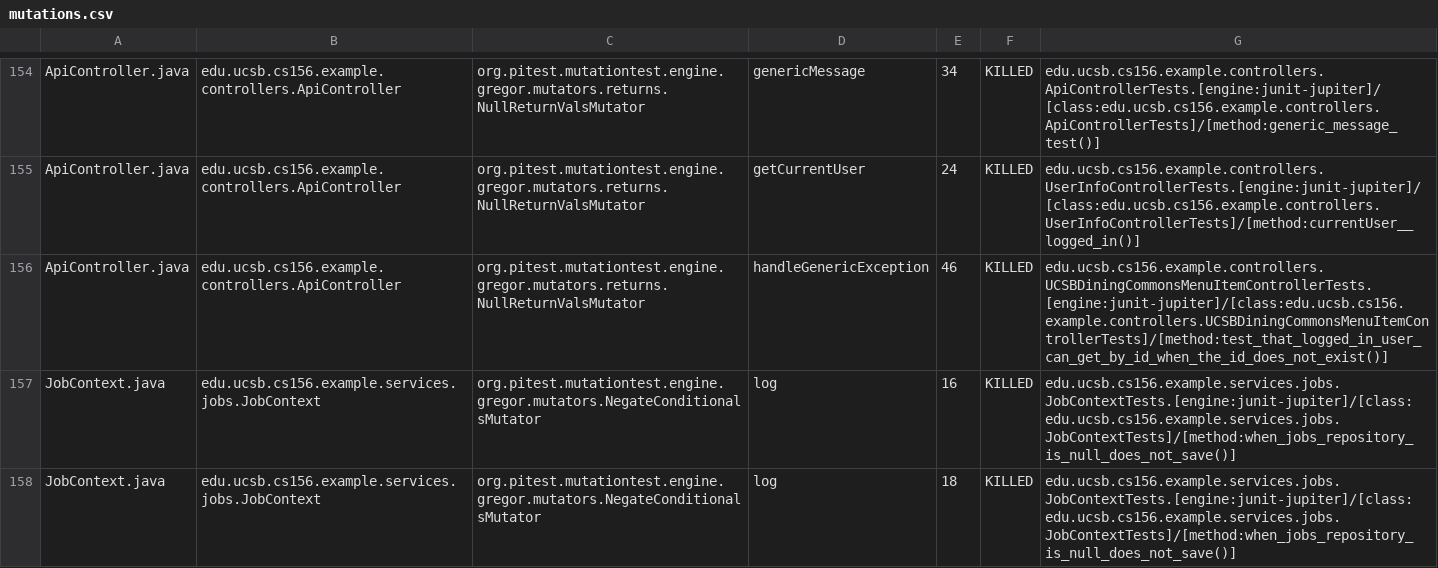
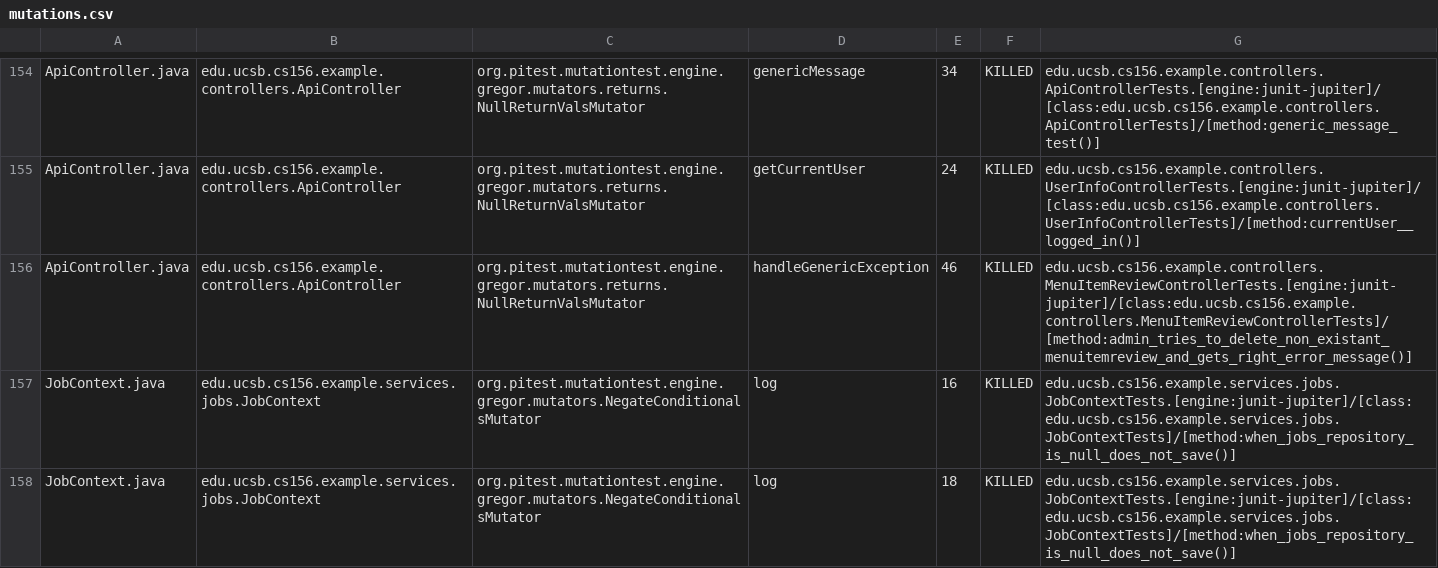
Before and after one commit to ucsb-cs156-f26/team01-f26-06, a CSV file: prs/62/pitest/mutations.csv, drawn as a sheet; only a part is shown, gaps mark what is left out.

Commit message:
Deploying to gh-pages from @ ucsb-cs156-f26/team01-f26-06@7483e26172a1ba4ccb3a76de07696ab2a4f2c8ca 🚀

```diff
--- a/prs/62/pitest/mutations.csv
+++ b/prs/62/pitest/mutations.csv
@@ -155,3 +155,3 @@ ApiController.java,edu.ucsb.cs156.example.controllers.ApiController,org.pitest.m
 ApiController.java,edu.ucsb.cs156.example.controllers.ApiController,org.pitest.mutationtest.engine.gregor.mutators.returns.NullReturnValsMutator,getCurrentUser,24,KILLED,edu.ucsb.cs156.example.controllers.UserInfoControllerTests.[engine:junit-jupiter]/[class:edu.ucsb.cs156.example.controllers.UserInfoControllerTests]/[method:currentUser__logged_in()]
-ApiController.java,edu.ucsb.cs156.example.controllers.ApiController,org.pitest.mutationtest.engine.gregor.mutators.returns.NullReturnValsMutator,handleGenericException,46,KILLED,edu.ucsb.cs156.example.controllers.UCSBDiningCommonsMenuItemControllerTests.[engine:junit-jupiter]/[class:edu.ucsb.cs156.example.controllers.UCSBDiningCommonsMenuItemControllerTests]/[method:test_that_logged_in_user_can_get_by_id_when_the_id_does_not_exist()]
+ApiController.java,edu.ucsb.cs156.example.controllers.ApiController,org.pitest.mutationtest.engine.gregor.mutators.returns.NullReturnValsMutator,handleGenericException,46,KILLED,edu.ucsb.cs156.example.controllers.MenuItemReviewControllerTests.[engine:junit-jupiter]/[class:edu.ucsb.cs156.example.controllers.MenuItemReviewControllerTests]/[method:admin_tries_to_delete_non_existant_menuitemreview_and_gets_right_error_message()]
 JobContext.java,edu.ucsb.cs156.example.services.jobs.JobContext,org.pitest.mutationtest.engine.gregor.mutators.NegateConditionalsMutator,log,16,KILLED,edu.ucsb.cs156.example.services.jobs.JobContextTests.[engine:junit-jupiter]/[class:edu.ucsb.cs156.example.services.jobs.JobContextTests]/[method:when_jobs_repository_is_null_does_not_save()]
```
Also changed, not shown: 21 other files.
